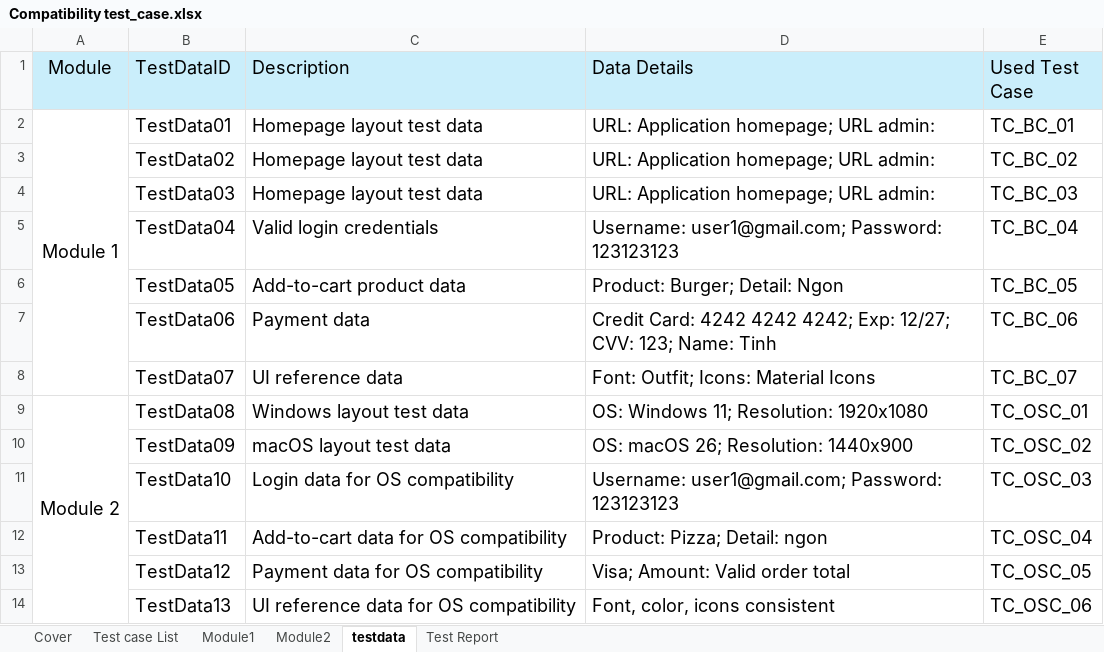
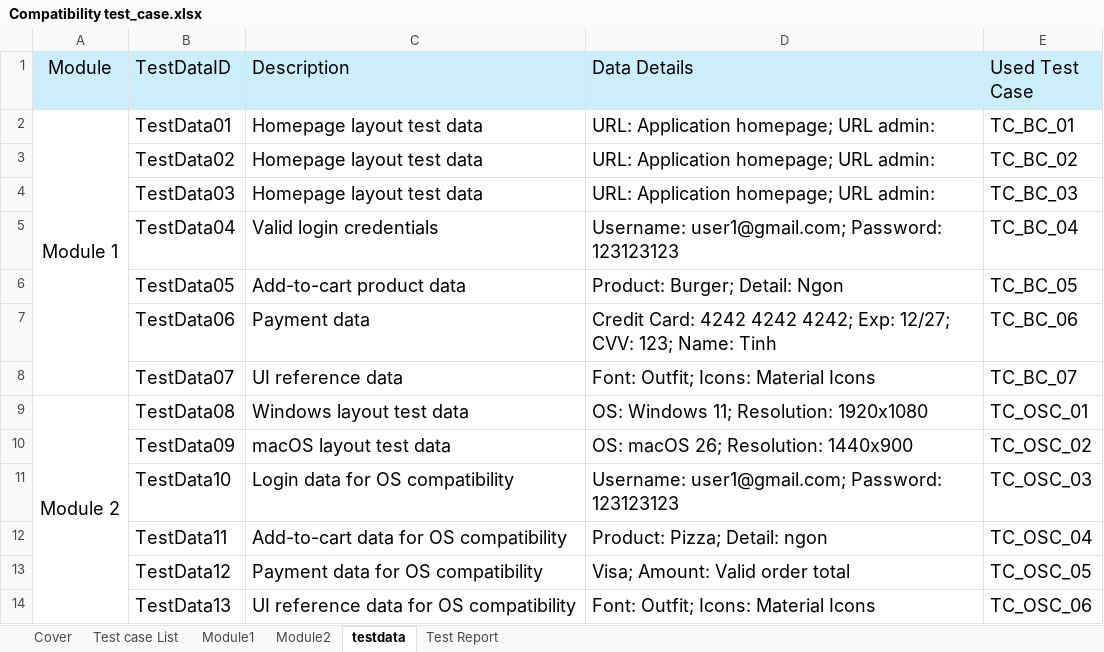
Before and after one commit to truongnhat140104/Project-KTPM, an Excel workbook: project/templates/Compatibility test_case.xlsx, sheet testdata, drawn as a sheet; values as stored, in another font and other column widths than the file's, no borders; the diff names each change by its address in the sheet, - before the commit and + after, or states it on an @@ line.

```diff
--- a/project/templates/Compatibility test_case.xlsx (sheet testdata)
+++ b/project/templates/Compatibility test_case.xlsx (sheet testdata)
-D14 (Data Details): Font, color, icons consistent
+D14 (Data Details): Font: Outfit; Icons: Material Icons
```
Also changed, not shown: project/templates/Database test_case.xlsx, project/templates/Interface test_case.xlsx, 12 other files.
